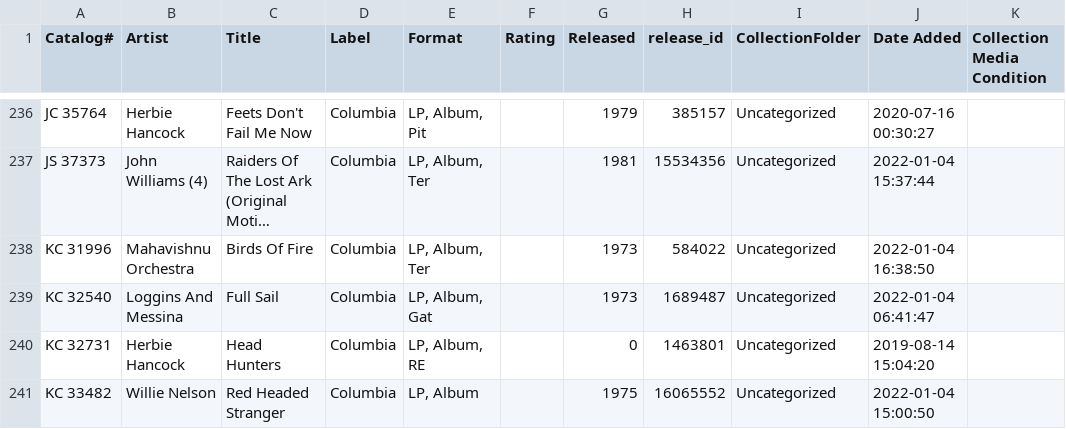
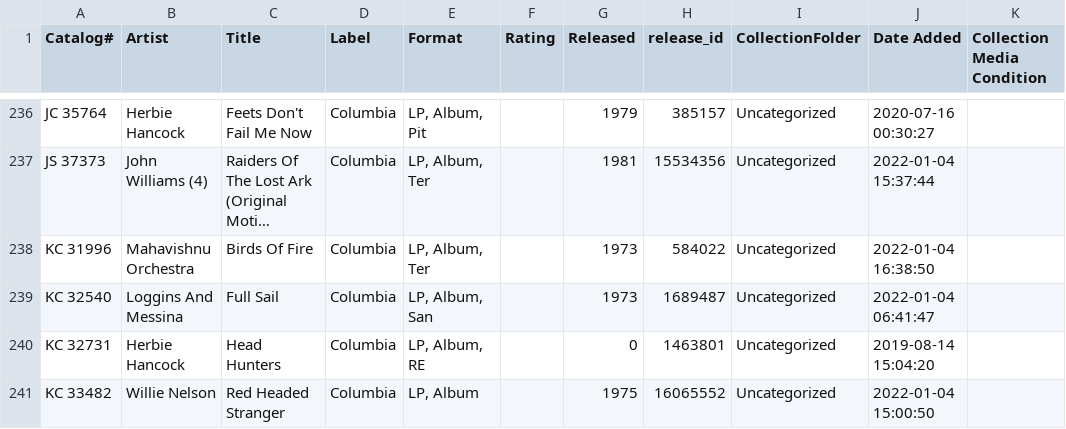
Before and after one commit to chadhollman/record-collection, a CSV file: data/recordcollection.csv, drawn as a sheet; only a part is shown, gaps mark what is left out; long unchanged cells end in …; the diff covers the shown part only; the diff names each change by its address in the sheet, - before the commit and + after, or states it on an @@ line.

```diff
--- a/data/recordcollection.csv
+++ b/data/recordcollection.csv
-E239 (Format): LP, Album, Gat
+E239 (Format): LP, Album, San
```
Also changed, not shown: 8 added rows, 6 removed rows and 4 edited cells elsewhere in this file, 2 other files.
